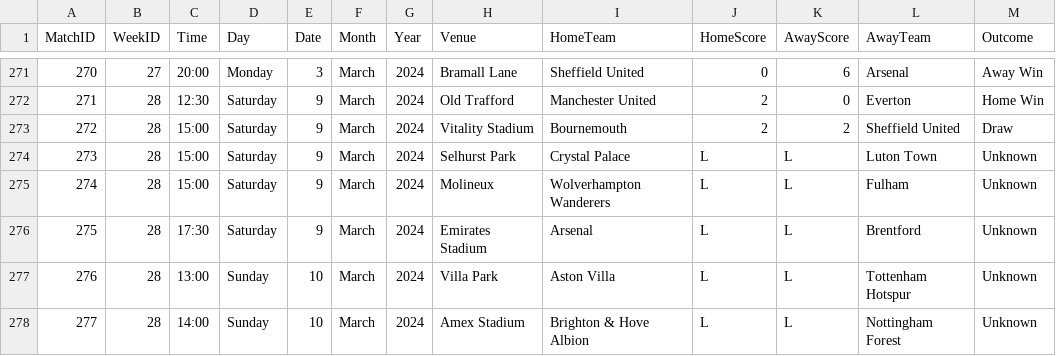
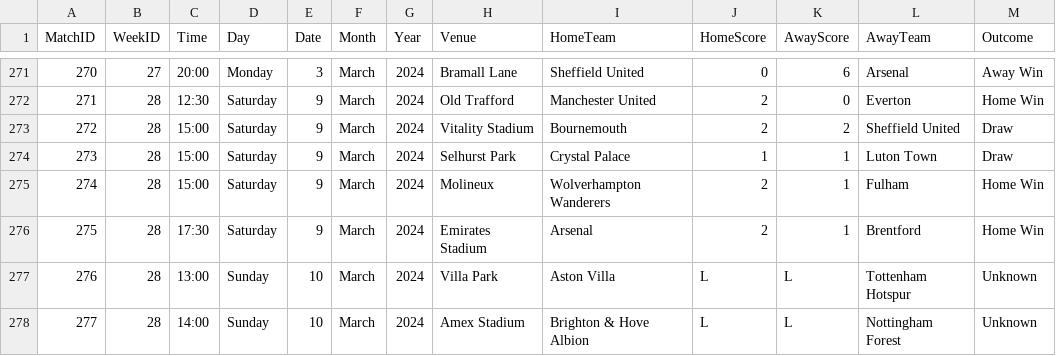
Before and after one commit to plcr9/Prem20232024, a CSV file: lib/Prem20232024Results.csv, drawn as a sheet; only a part is shown, gaps mark what is left out.

Commit message:
Update Prem20232024Results.csv

```diff
--- a/lib/Prem20232024Results.csv
+++ b/lib/Prem20232024Results.csv
@@ -273,5 +273,5 @@
 272,28,15:00,Saturday,9,March,2024,Vitality Stadium,Bournemouth,2,2,Sheffield United,Draw
-273,28,15:00,Saturday,9,March,2024,Selhurst Park,Crystal Palace,L,L,Luton Town,Unknown
-274,28,15:00,Saturday,9,March,2024,Molineux,Wolverhampton Wanderers,L,L,Fulham,Unknown
-275,28,17:30,Saturday,9,March,2024,Emirates Stadium,Arsenal,L,L,Brentford,Unknown
+273,28,15:00,Saturday,9,March,2024,Selhurst Park,Crystal Palace,1,1,Luton Town,Draw
+274,28,15:00,Saturday,9,March,2024,Molineux,Wolverhampton Wanderers,2,1,Fulham,Home Win
+275,28,17:30,Saturday,9,March,2024,Emirates Stadium,Arsenal,2,1,Brentford,Home Win
 276,28,13:00,Sunday,10,March,2024,Villa Park,Aston Villa,L,L,Tottenham Hotspur,Unknown
```
